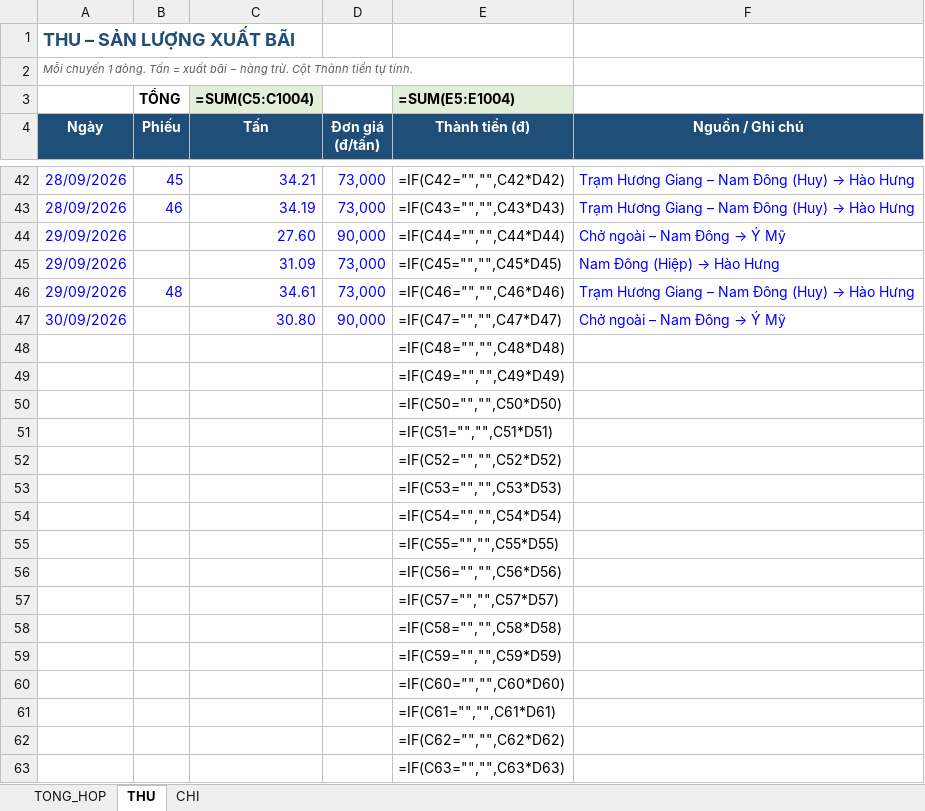
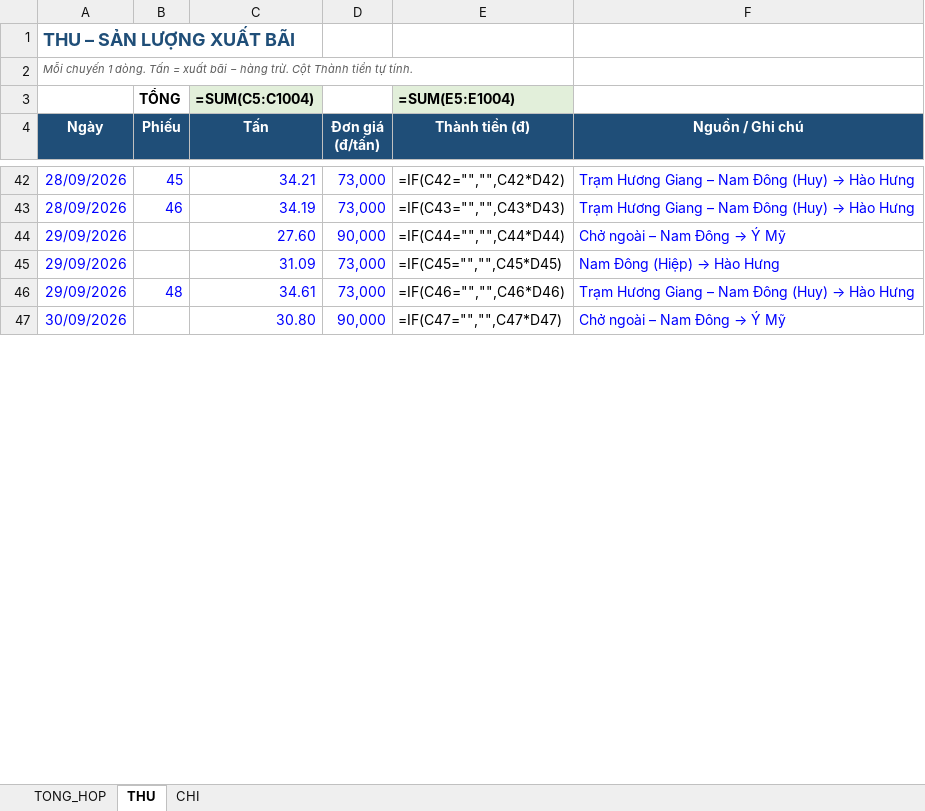
Before and after one commit to toanlp/XETAI, an Excel workbook: QuanLyXe_75A40008.xlsx, sheet THU, drawn as a sheet; only a part is shown, gaps mark what is left out; values as stored, in another font and other column widths than the file's, no borders; formulas without a stored value are shown as written; removed rows and columns are numbered as before the commit, all else as after; the diff covers the shown part only; the diff names each change by its address in the sheet, - before the commit and + after, or states it on an @@ line.

```diff
--- a/QuanLyXe_75A40008.xlsx (sheet THU)
+++ b/QuanLyXe_75A40008.xlsx (sheet THU)
-row 48:  |  |  |  | =IF(C48="","",C48*D48)
-row 49:  |  |  |  | =IF(C49="","",C49*D49)
-row 50:  |  |  |  | =IF(C50="","",C50*D50)
-row 51:  |  |  |  | =IF(C51="","",C51*D51)
-row 52:  |  |  |  | =IF(C52="","",C52*D52)
-row 53:  |  |  |  | =IF(C53="","",C53*D53)
-row 54:  |  |  |  | =IF(C54="","",C54*D54)
-row 55:  |  |  |  | =IF(C55="","",C55*D55)
-row 56:  |  |  |  | =IF(C56="","",C56*D56)
-row 57:  |  |  |  | =IF(C57="","",C57*D57)
-row 58:  |  |  |  | =IF(C58="","",C58*D58)
-row 59:  |  |  |  | =IF(C59="","",C59*D59)
-row 60:  |  |  |  | =IF(C60="","",C60*D60)
-row 61:  |  |  |  | =IF(C61="","",C61*D61)
-row 62:  |  |  |  | =IF(C62="","",C62*D62)
-row 63:  |  |  |  | =IF(C63="","",C63*D63)
```
Also changed, not shown: 47 added rows and 31 removed rows elsewhere in this sheet, sheet CHI, 39 other files.
